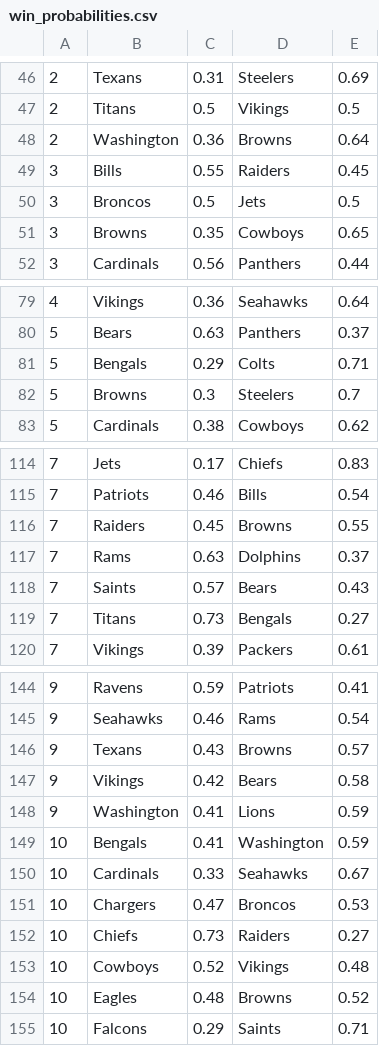
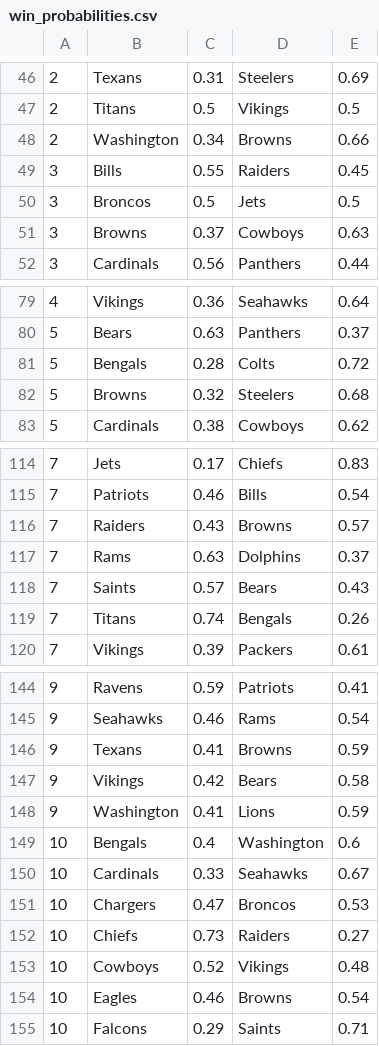
Before and after one commit to bradleybuda/survivor-2020, a CSV file: win_probabilities.csv, drawn as a sheet; only a part is shown, gaps mark what is left out; the diff covers the shown part only.

Commit message:
post-thursday  update

```diff
--- a/win_probabilities.csv
+++ b/win_probabilities.csv
@@ -47,6 +47,6 @@
 2,Titans,0.5,Vikings,0.5
-2,Washington,0.36,Browns,0.64
+2,Washington,0.34,Browns,0.66
 3,Bills,0.55,Raiders,0.45
 3,Broncos,0.5,Jets,0.5
-3,Browns,0.35,Cowboys,0.65
+3,Browns,0.37,Cowboys,0.63
 3,Cardinals,0.56,Panthers,0.44
@@ -80,4 +80,4 @@
 5,Bears,0.63,Panthers,0.37
-5,Bengals,0.29,Colts,0.71
-5,Browns,0.3,Steelers,0.7
+5,Bengals,0.28,Colts,0.72
+5,Browns,0.32,Steelers,0.68
 5,Cardinals,0.38,Cowboys,0.62
@@ -115,6 +115,6 @@
 7,Patriots,0.46,Bills,0.54
-7,Raiders,0.45,Browns,0.55
+7,Raiders,0.43,Browns,0.57
 7,Rams,0.63,Dolphins,0.37
 7,Saints,0.57,Bears,0.43
-7,Titans,0.73,Bengals,0.27
+7,Titans,0.74,Bengals,0.26
 7,Vikings,0.39,Packers,0.61
@@ -145,6 +145,6 @@
 9,Seahawks,0.46,Rams,0.54
-9,Texans,0.43,Browns,0.57
+9,Texans,0.41,Browns,0.59
 9,Vikings,0.42,Bears,0.58
 9,Washington,0.41,Lions,0.59
-10,Bengals,0.41,Washington,0.59
+10,Bengals,0.4,Washington,0.6
 10,Cardinals,0.33,Seahawks,0.67
@@ -153,3 +153,3 @@
 10,Cowboys,0.52,Vikings,0.48
-10,Eagles,0.48,Browns,0.52
+10,Eagles,0.46,Browns,0.54
 10,Falcons,0.29,Saints,0.71
```
Also changed, not shown: 30 edited cells elsewhere in this file.
